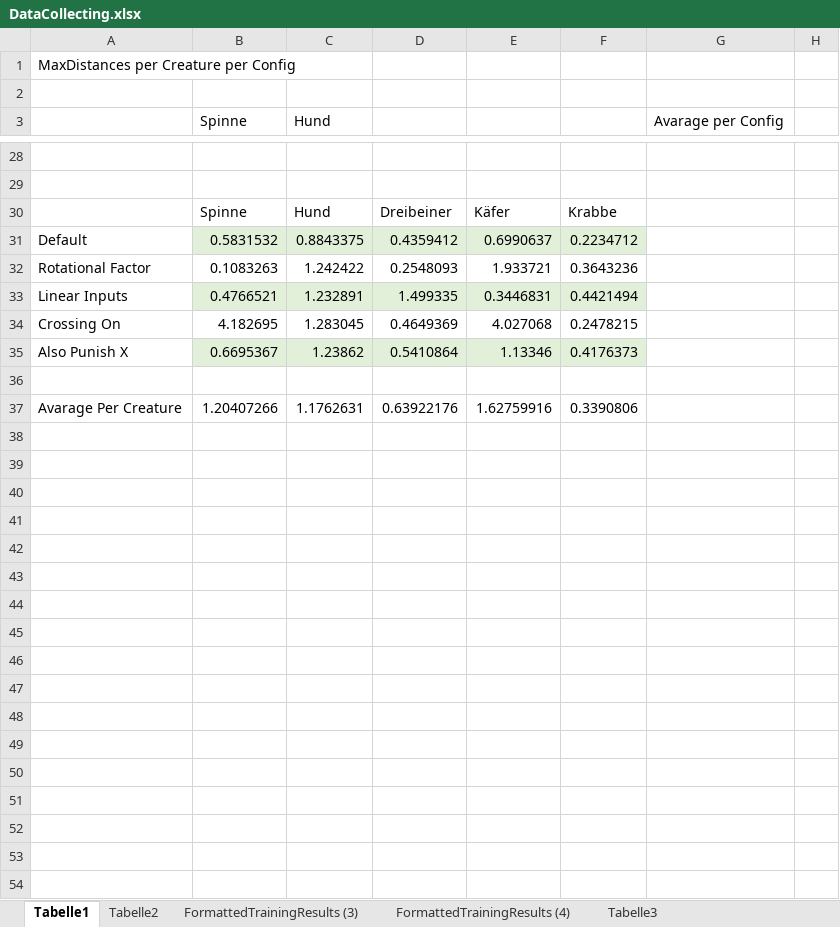
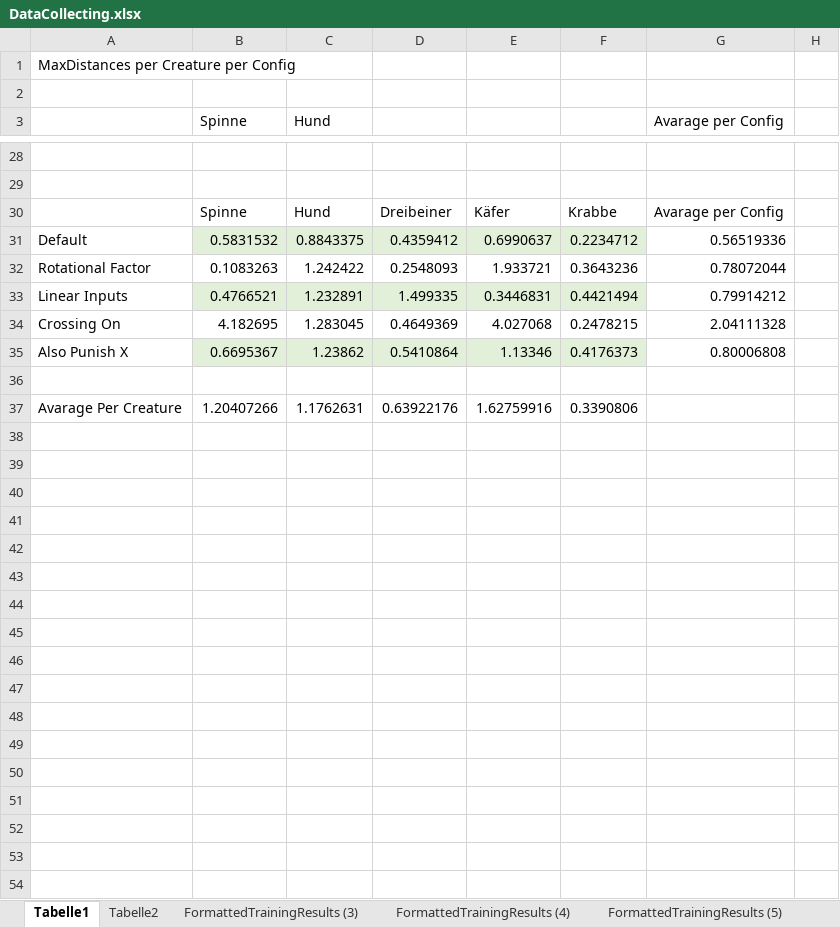
Before and after one commit to CalvinDO/BachelorThesisFinal, an Excel workbook: Documents/Notes/DataCollecting.xlsx, sheet Tabelle1, drawn as a sheet; only a part is shown, gaps mark what is left out; values as stored, in another font and other column widths than the file's, no borders; charts and pictures and table styles not drawn; the diff covers the shown part only; the diff names each change by its address in the sheet, - before the commit and + after, or states it on an @@ line.

```diff
--- a/Documents/Notes/DataCollecting.xlsx (sheet Tabelle1)
+++ b/Documents/Notes/DataCollecting.xlsx (sheet Tabelle1)
+sheet tab: FormattedTrainingResults (5)
-G30 (Avarage per Config): (empty)
+G30 (Avarage per Config): Avarage per Config
-G31 (Avarage per Config): (empty)
+G31 (Avarage per Config): 0.56519336
-G32 (Avarage per Config): (empty)
+G32 (Avarage per Config): 0.78072044
-G33 (Avarage per Config): (empty)
+G33 (Avarage per Config): 0.79914212
-G34 (Avarage per Config): (empty)
+G34 (Avarage per Config): 2.04111328
-G35 (Avarage per Config): (empty)
+G35 (Avarage per Config): 0.80006808
+row 38: (empty)
+row 39: (empty)
+row 40: (empty)
+row 41: (empty)
+row 42: (empty)
+row 43: (empty)
+row 44: (empty)
+row 45: (empty)
+row 46: (empty)
+row 47: (empty)
+row 48: (empty)
+row 49: (empty)
+row 50: (empty)
+row 51: (empty)
+row 52: (empty)
+row 53: (empty)
+row 54: (empty)
```
Also changed, not shown: 8 added rows elsewhere in this sheet, charts or pictures, 9 other files.
